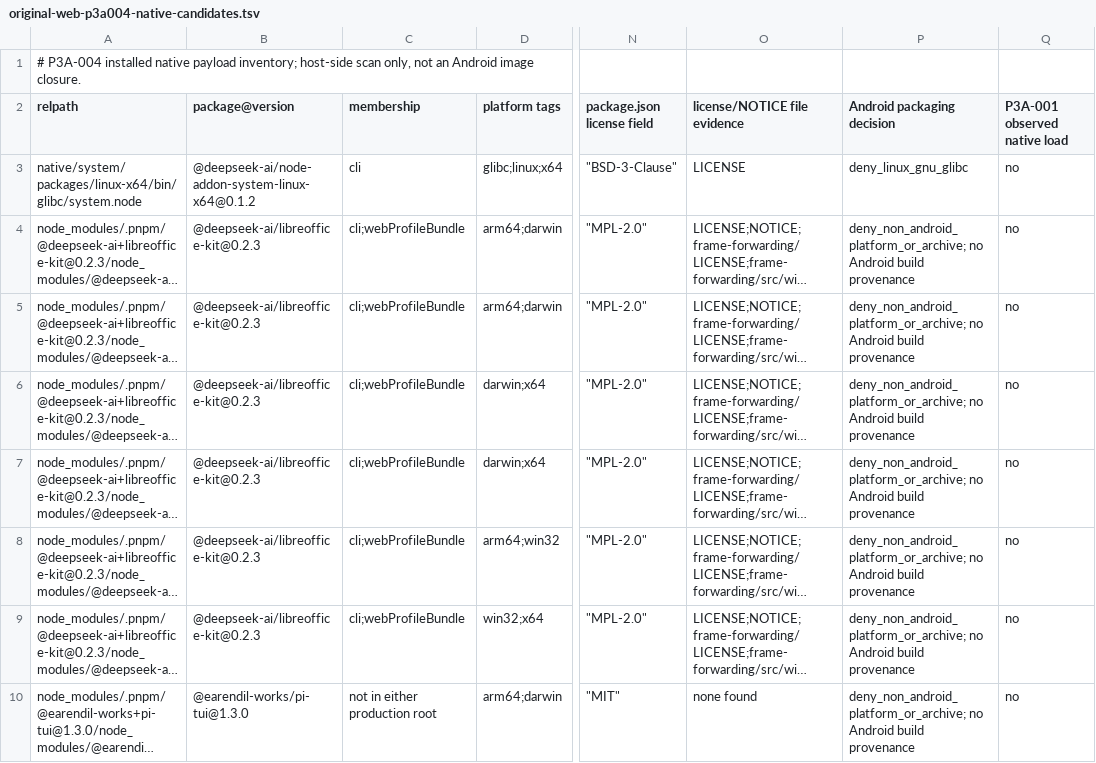
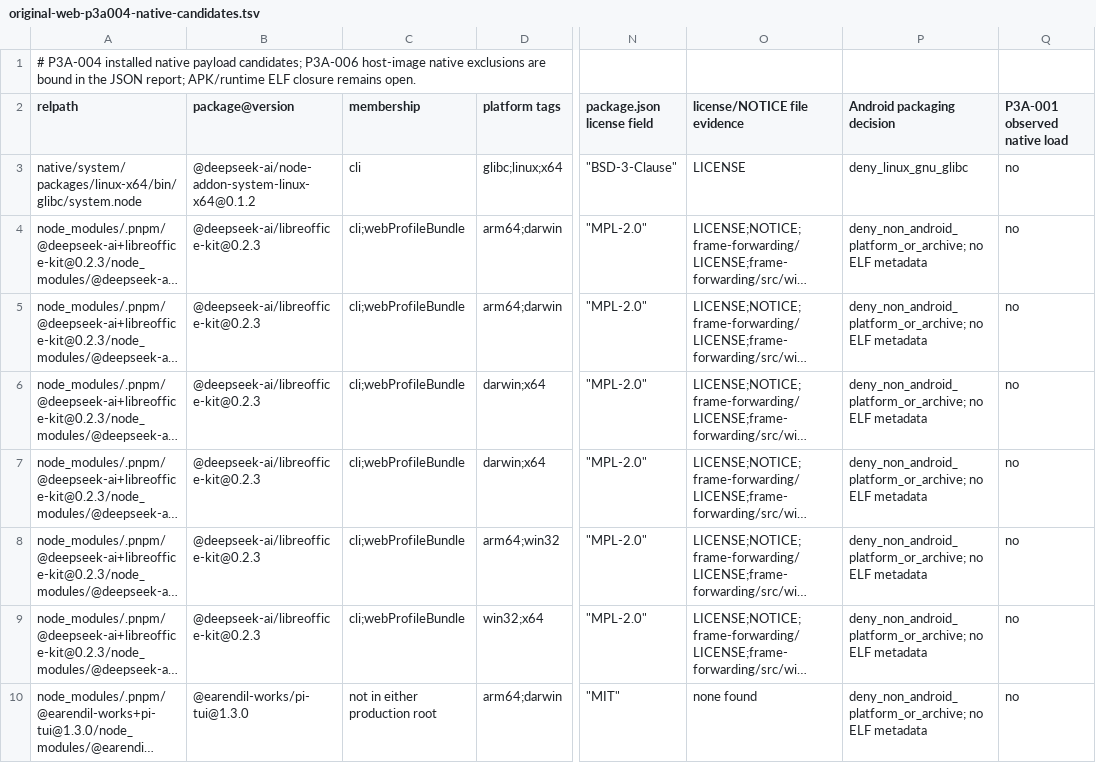
Before and after one commit to MohammedTeir/deepseek-harness, a TSV file: apps/android/evidence/original-web-p3a004-native-candidates.tsv, drawn as a sheet; only a part is shown, gaps mark what is left out; long unchanged cells end in …; the diff covers the shown part only; the diff names each change by its address in the sheet, - before the commit and + after, or states it on an @@ line.

Commit message:
feat(android): add reproducible web runtime image evidence

```diff
--- a/apps/android/evidence/original-web-p3a004-native-candidates.tsv
+++ b/apps/android/evidence/original-web-p3a004-native-candidates.tsv
-A1 (relpath): …native payload inventory; host-side scan only, not an Android image closure.
+A1 (relpath): …native payload candidates; P3A-006 host-image native exclusions are bound in the JSON report; APK/runtime ELF closure remains open.
-P4:P10 (Android packaging decision): deny_non_android_platform_or_archive; no Android build provenance
+P4:P10 (Android packaging decision): deny_non_android_platform_or_archive; no ELF metadata
```
Also changed, not shown: 28 edited cells elsewhere in this file, apps/android/evidence/original-web-p3a004-android-apk-native-matrix.tsv, 17 other files.
